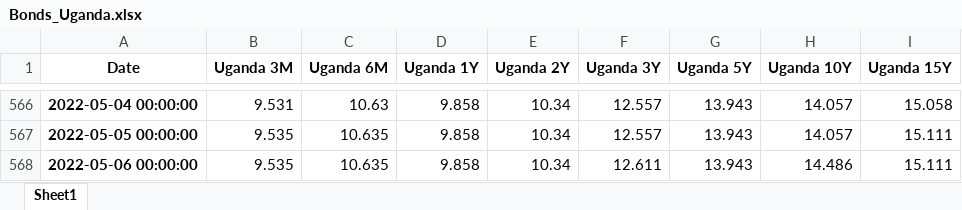
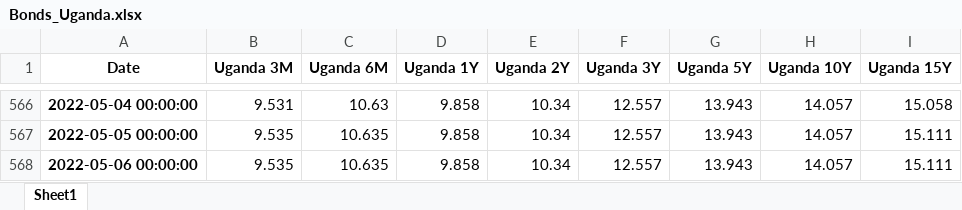
Before and after one commit to cober-data/curvature_database, an Excel workbook: Bonds_Uganda.xlsx, sheet Sheet1, drawn as a sheet; only a part is shown, gaps mark what is left out; values as stored, in another font and other column widths than the file's, no borders; the diff names each change by its address in the sheet, - before the commit and + after, or states it on an @@ line.

```diff
--- a/Bonds_Uganda.xlsx (sheet Sheet1)
+++ b/Bonds_Uganda.xlsx (sheet Sheet1)
-F568 (Uganda 3Y): 12.611
+F568 (Uganda 3Y): 12.557
-H568 (Uganda 10Y): 14.486
+H568 (Uganda 10Y): 14.057
```
Also changed, not shown: Bonds_Greece.xlsx, Bonds_Hong Kong.xlsx, 39 other files.
